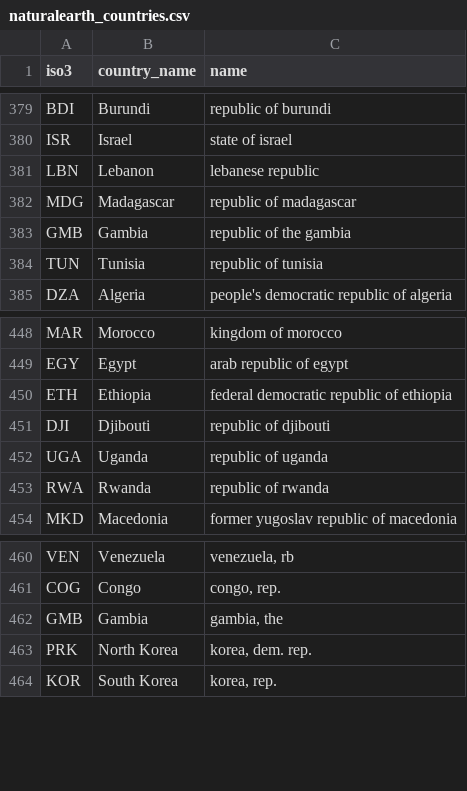
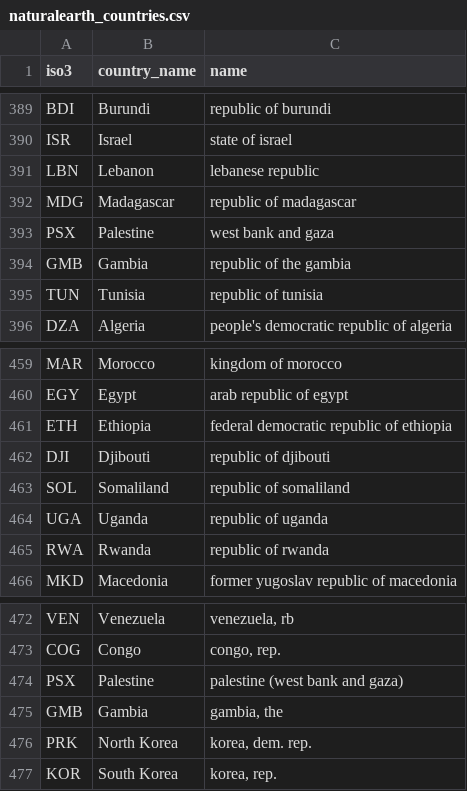
Before and after one commit to outbreak-info/clinical_trials, a CSV file: naturalearth_countries.csv, drawn as a sheet; only a part is shown, gaps mark what is left out; the diff covers the shown part only.

```diff
--- a/naturalearth_countries.csv
+++ b/naturalearth_countries.csv
@@ -382,2 +392,3 @@ LBN,Lebanon,lebanese republic
 MDG,Madagascar,republic of madagascar
+PSX,Palestine,west bank and gaza
 GMB,Gambia,republic of the gambia
@@ -451,2 +462,3 @@ ETH,Ethiopia,federal democratic republic of ethiopia
 DJI,Djibouti,republic of djibouti
+SOL,Somaliland,republic of somaliland
 UGA,Uganda,republic of uganda
@@ -461,2 +473,3 @@ VEN,Venezuela,"venezuela, rb"
 COG,Congo,"congo, rep."
+PSX,Palestine,palestine (west bank and gaza)
 GMB,Gambia,"gambia, the"
```
Also changed, not shown: 10 added rows elsewhere in this file.
